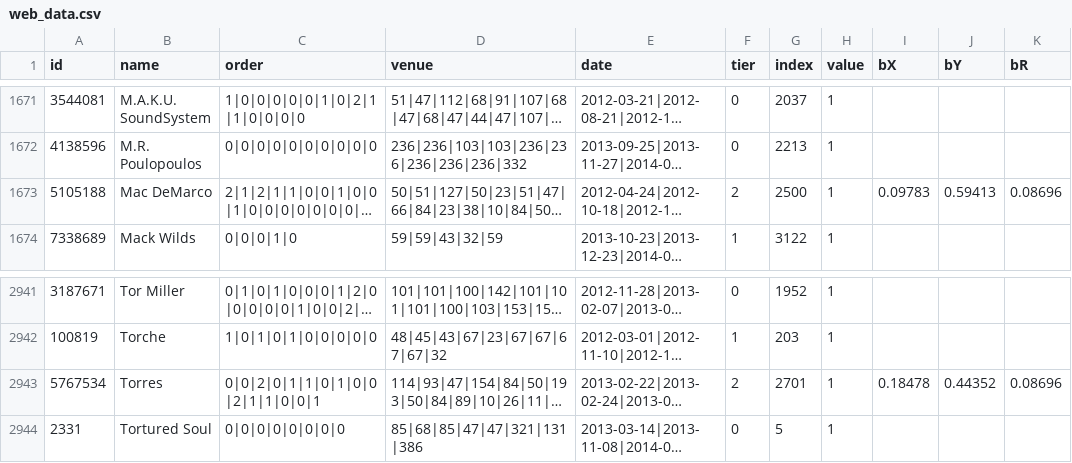
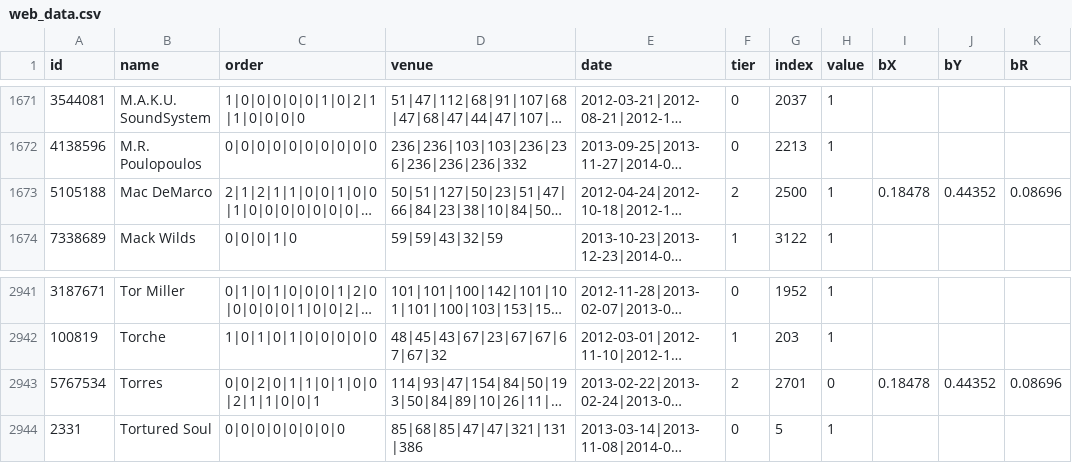
Before and after one commit to polygraph-cool/songkick, a CSV file: src/assets/data/web_data.csv, drawn as a sheet; only a part is shown, gaps mark what is left out; long unchanged cells end in …; the diff names each change by its address in the sheet, - before the commit and + after, or states it on an @@ line.

```diff
--- a/src/assets/data/web_data.csv
+++ b/src/assets/data/web_data.csv
-I1673 (bX): 0.09783
+I1673 (bX): 0.18478
-J1673 (bY): 0.59413
+J1673 (bY): 0.44352
-H2943 (value): 1
+H2943 (value): 0
```
Also changed, not shown: src/assets/data/web_made.csv, 3 other files.
